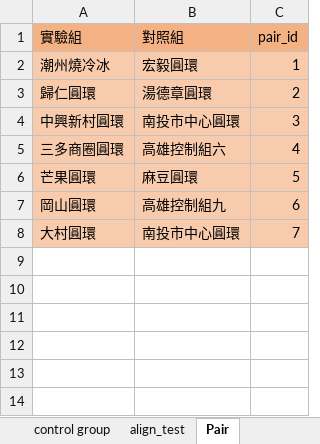
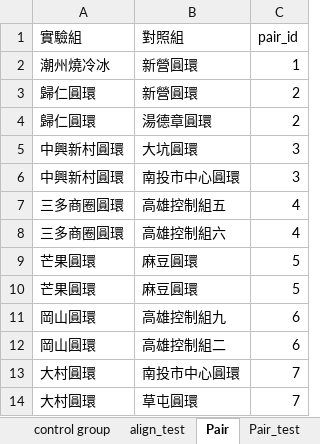
Before and after one commit to Chuang-ben/Roundabout, an Excel workbook: data.xlsx, sheet Pair, drawn as a sheet; values as stored, in another font and other column widths than the file's, no borders; addresses are those after the commit; the diff names each change by its address in the sheet, - before the commit and + after, or states it on an @@ line.

```diff
--- a/data.xlsx (sheet Pair)
+++ b/data.xlsx (sheet Pair)
+sheet tab: Pair_test
-A1:C1 fill: #F4B183
+A1:C1 fill: none
-A2:C2 fill: #F8CBAD
+A2:C2 fill: none
-B2 (對照組): 宏毅圓環
+B2 (對照組): 新營圓環
+row 3: 歸仁圓環 | 新營圓環 | 2
-A4:C4 fill: #F8CBAD
+A4:C4 fill: none
+row 5: 中興新村圓環 | 大坑圓環 | 3
-A6:C6 fill: #F8CBAD
+A6:C6 fill: none
+row 7: 三多商圈圓環 | 高雄控制組五 | 4
-A8:C9 fill: #F8CBAD
+A8:C9 fill: none
+row 10: 芒果圓環 | 麻豆圓環 | 5
-A11:C11 fill: #F8CBAD
+A11:C11 fill: none
+row 12: 岡山圓環 | 高雄控制組二 | 6
-A13:C13 fill: #F8CBAD
+A13:C13 fill: none
+row 14: 大村圓環 | 草屯圓環 | 7
```
Also changed, not shown: sheet to_panel_data, sheet 細項總表, sheet 總表, sheet to_panel_data_test, sheet align_test, sheet result, other sheet tabs, formulas that keep their value, hidden cells, 4 other files.
